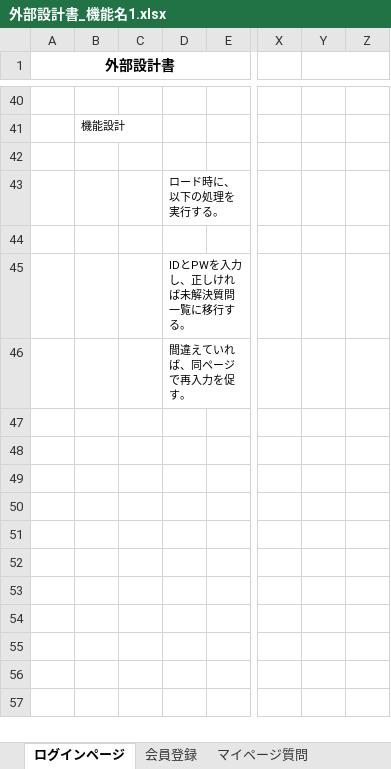
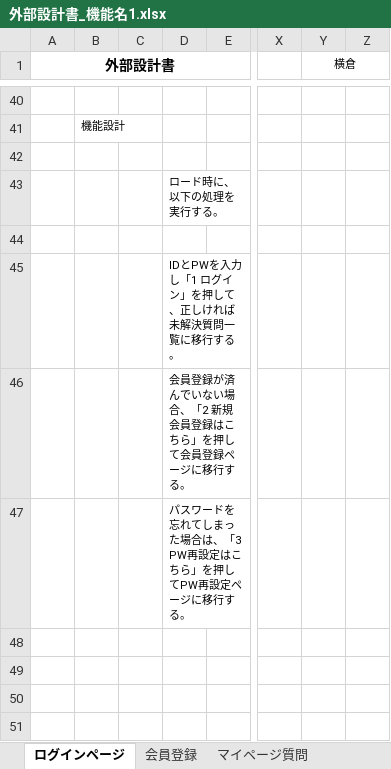
Before and after one commit to DOJO-2021/A-2, an Excel workbook: documents/外部設計書_機能名1.xlsx, sheet ログインページ, drawn as a sheet; only a part is shown, gaps mark what is left out; the shorter side is filled out with more unchanged rows; values as stored, in another font and other column widths than the file's, no borders; charts and pictures not drawn; the diff names each change by its address in the sheet, - before the commit and + after, or states it on an @@ line.

```diff
--- a/documents/外部設計書_機能名1.xlsx (sheet ログインページ)
+++ b/documents/外部設計書_機能名1.xlsx (sheet ログインページ)
-Y1: (empty)
+Y1: 横倉
-D45: IDとPWを入力し、正しければ未解決質問一覧に移行する。
+D45: IDとPWを入力し「1 ログイン」を押して、正しければ未解決質問一覧に移行する。
-D46: 間違えていれば、同ページで再入力を促す。
+D46: 会員登録が済んでいない場合、「2 新規会員登録はこちら」を押して会員登録ページに移行する。
-D47: (empty)
+D47: パスワードを忘れてしまった場合は、「3 PW再設定はこちら」を押してPW再設定ページに移行する。
```
Also changed, not shown: sheet 会員登録, sheet マイページ質問, sheet 使用ガイド, sheet ヘッダー（質問検索）, sheet 未解決質問一覧 回答, sheet カテゴリー別質問一覧, 8 more sheets, other sheet tabs, charts or pictures.
